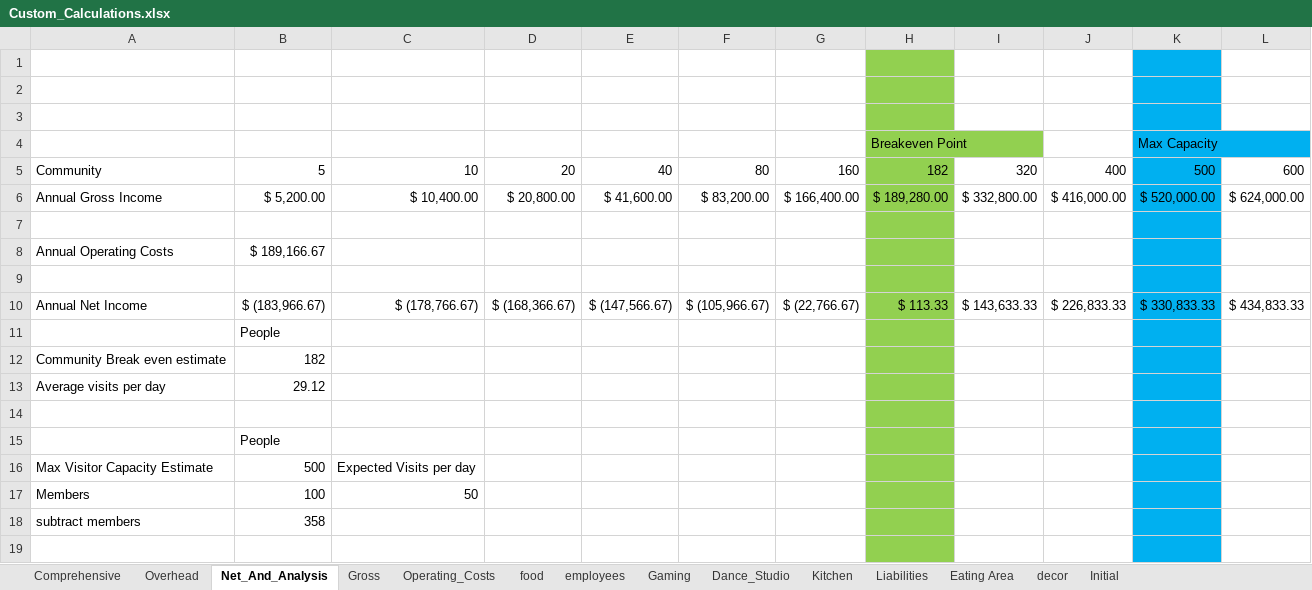
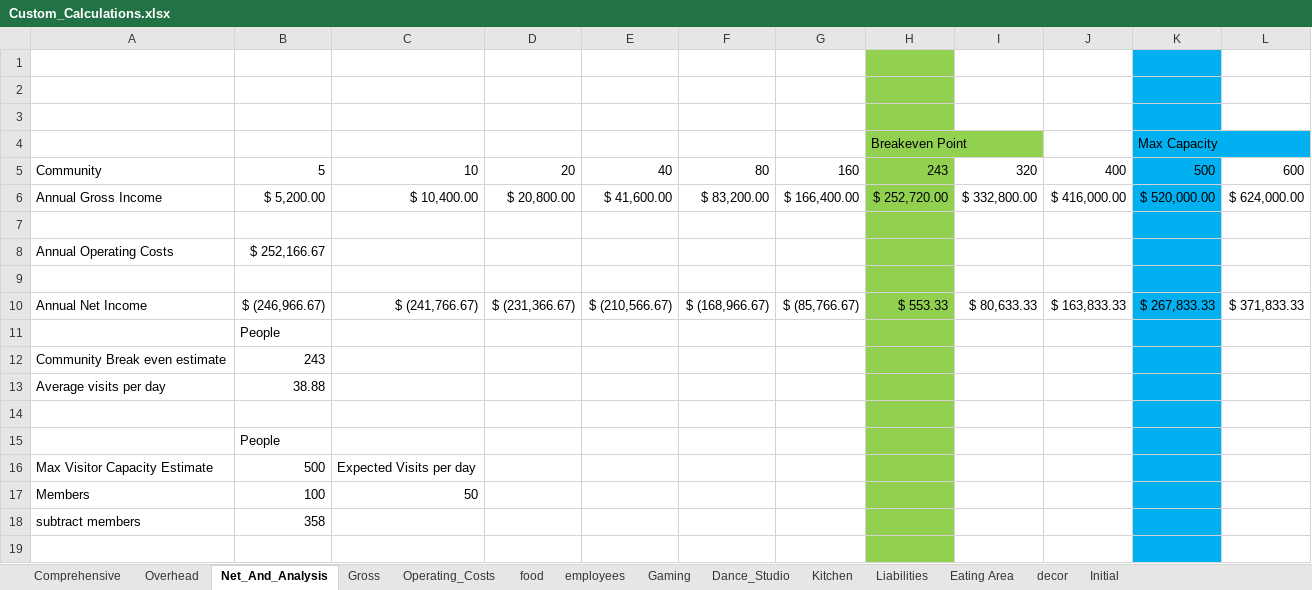
Before and after one commit to tieje/dogen, an Excel workbook: Finances/Custom_Calculations.xlsx, sheet Net_And_Analysis, drawn as a sheet; only a part is shown; values as stored, in another font and other column widths than the file's, no borders; the diff names each change by its address in the sheet, - before the commit and + after, or states it on an @@ line.

```diff
--- a/Finances/Custom_Calculations.xlsx (sheet Net_And_Analysis)
+++ b/Finances/Custom_Calculations.xlsx (sheet Net_And_Analysis)
-H5 (Breakeven Point): 182
+H5 (Breakeven Point): 243
-H6 (Breakeven Point): $ 189,280.00
+H6 (Breakeven Point): $ 252,720.00
-B8: $ 189,166.67
+B8: $ 252,166.67
-B10: $ (183,966.67)
+B10: $ (246,966.67)
-C10: $ (178,766.67)
+C10: $ (241,766.67)
-D10: $ (168,366.67)
+D10: $ (231,366.67)
-E10: $ (147,566.67)
+E10: $ (210,566.67)
-F10: $ (105,966.67)
+F10: $ (168,966.67)
-G10: $ (22,766.67)
+G10: $ (85,766.67)
-H10 (Breakeven Point): $ 113.33
+H10 (Breakeven Point): $ 553.33
-I10: $ 143,633.33
+I10: $ 80,633.33
-J10: $ 226,833.33
+J10: $ 163,833.33
-K10 (Max Capacity): $ 330,833.33
+K10 (Max Capacity): $ 267,833.33
-L10: $ 434,833.33
+L10: $ 371,833.33
-B12: 182
+B12: 243
-B13: 29.12
+B13: 38.88
```
Also changed, not shown: sheet Operating_Costs, sheet Gross, sheet Overhead, sheet Comprehensive.
